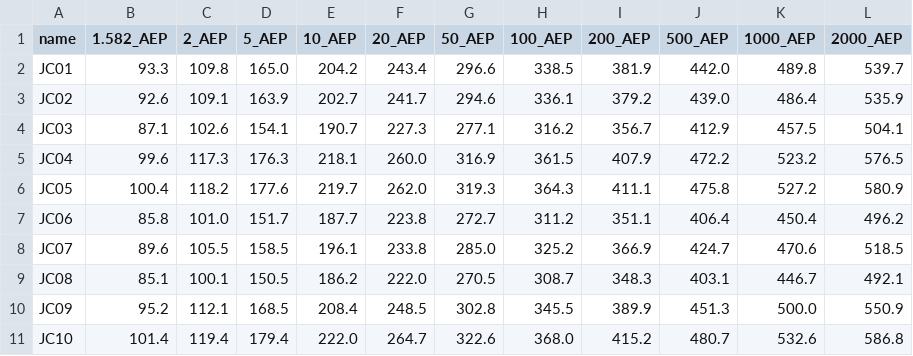
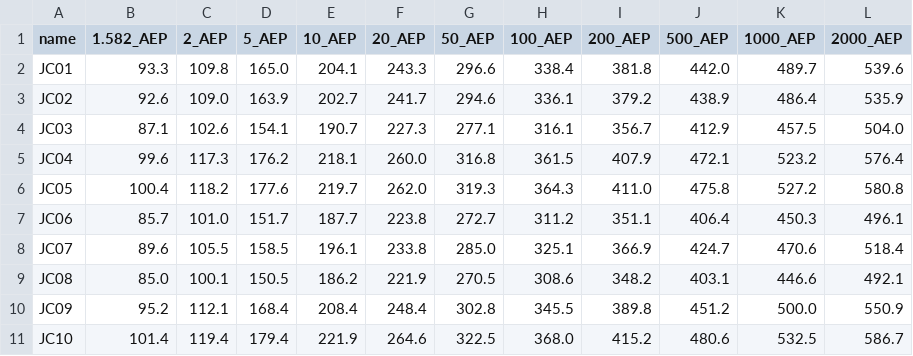
Before and after one commit to Sunwater-Water-Resources/Bryan, a CSV file: example_project/storm_data/ifd/SYNTHETIC_ifd_48h.csv, drawn as a sheet.

```diff
--- a/example_project/storm_data/ifd/SYNTHETIC_ifd_48h.csv
+++ b/example_project/storm_data/ifd/SYNTHETIC_ifd_48h.csv
@@ -1,11 +1,11 @@
 name,1.582_AEP,2_AEP,5_AEP,10_AEP,20_AEP,50_AEP,100_AEP,200_AEP,500_AEP,1000_AEP,2000_AEP
-JC01,93.3,109.8,165.0,204.2,243.4,296.6,338.5,381.9,442.0,489.8,539.7
-JC02,92.6,109.1,163.9,202.7,241.7,294.6,336.1,379.2,439.0,486.4,535.9
-JC03,87.1,102.6,154.1,190.7,227.3,277.1,316.2,356.7,412.9,457.5,504.1
-JC04,99.6,117.3,176.3,218.1,260.0,316.9,361.5,407.9,472.2,523.2,576.5
-JC05,100.4,118.2,177.6,219.7,262.0,319.3,364.3,411.1,475.8,527.2,580.9
-JC06,85.8,101.0,151.7,187.7,223.8,272.7,311.2,351.1,406.4,450.4,496.2
-JC07,89.6,105.5,158.5,196.1,233.8,285.0,325.2,366.9,424.7,470.6,518.5
-JC08,85.1,100.1,150.5,186.2,222.0,270.5,308.7,348.3,403.1,446.7,492.1
-JC09,95.2,112.1,168.5,208.4,248.5,302.8,345.5,389.9,451.3,500.0,550.9
-JC10,101.4,119.4,179.4,222.0,264.7,322.6,368.0,415.2,480.7,532.6,586.8
+JC01,93.3,109.8,165.0,204.1,243.3,296.6,338.4,381.8,442.0,489.7,539.6
+JC02,92.6,109.0,163.9,202.7,241.7,294.6,336.1,379.2,438.9,486.4,535.9
+JC03,87.1,102.6,154.1,190.7,227.3,277.1,316.1,356.7,412.9,457.5,504.0
+JC04,99.6,117.3,176.2,218.1,260.0,316.8,361.5,407.9,472.1,523.2,576.4
+JC05,100.4,118.2,177.6,219.7,262.0,319.3,364.3,411.0,475.8,527.2,580.8
+JC06,85.7,101.0,151.7,187.7,223.8,272.7,311.2,351.1,406.4,450.3,496.1
+JC07,89.6,105.5,158.5,196.1,233.8,285.0,325.1,366.9,424.7,470.6,518.4
+JC08,85.0,100.1,150.5,186.2,221.9,270.5,308.6,348.2,403.1,446.6,492.1
+JC09,95.2,112.1,168.4,208.4,248.4,302.8,345.5,389.8,451.2,500.0,550.9
+JC10,101.4,119.4,179.4,221.9,264.6,322.5,368.0,415.2,480.6,532.5,586.7
```
Also changed, not shown: example_project/storm_data/ifd/SYNTHETIC_ifd_2h.csv, example_project/storm_data/ifd/SYNTHETIC_ifd_36h.csv, 45 other files.
